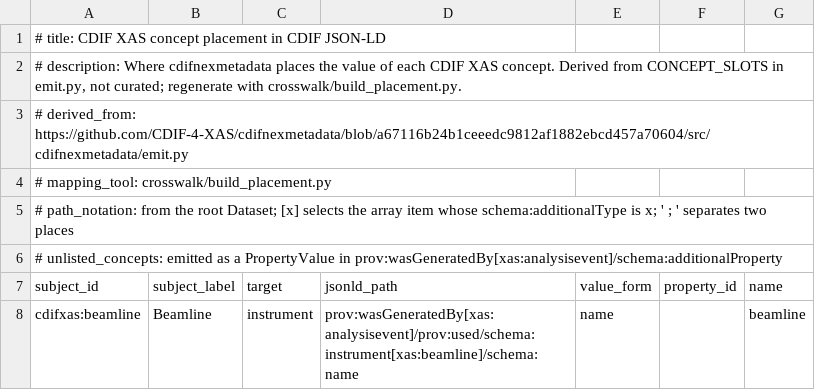
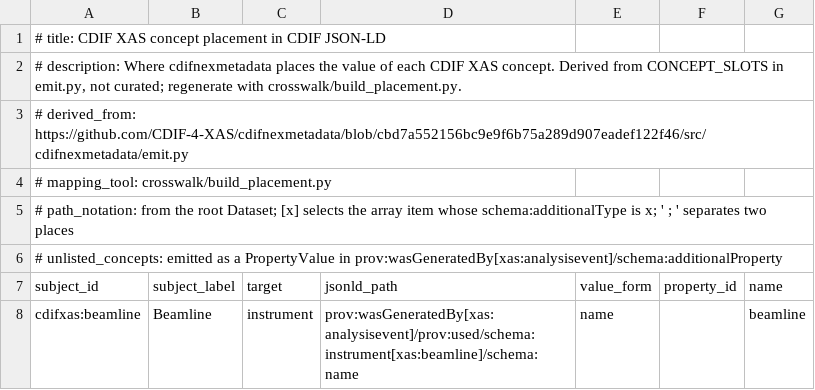
Before and after one commit to CDIF-4-XAS/XAS-CDIF, a TSV file: crosswalk/cdifxas-placement.tsv, drawn as a sheet; only a part is shown.

```diff
--- a/crosswalk/cdifxas-placement.tsv
+++ b/crosswalk/cdifxas-placement.tsv
@@ -2,3 +2,3 @@
 # description: Where cdifnexmetadata places the value of each CDIF XAS concept. Derived from CONCEPT_SLOTS in emit.py, not curated; regenerate with crosswalk/build_placement.py.
-# derived_from: https://github.com/CDIF-4-XAS/cdifnexmetadata/blob/a67116b24b1ceeedc9812af1882ebcd457a70604/src/cdifnexmetadata/emit.py
+# derived_from: https://github.com/CDIF-4-XAS/cdifnexmetadata/blob/cbd7a552156bc9e9f6b75a289d907eadef122f46/src/cdifnexmetadata/emit.py
 # mapping_tool: crosswalk/build_placement.py
```
